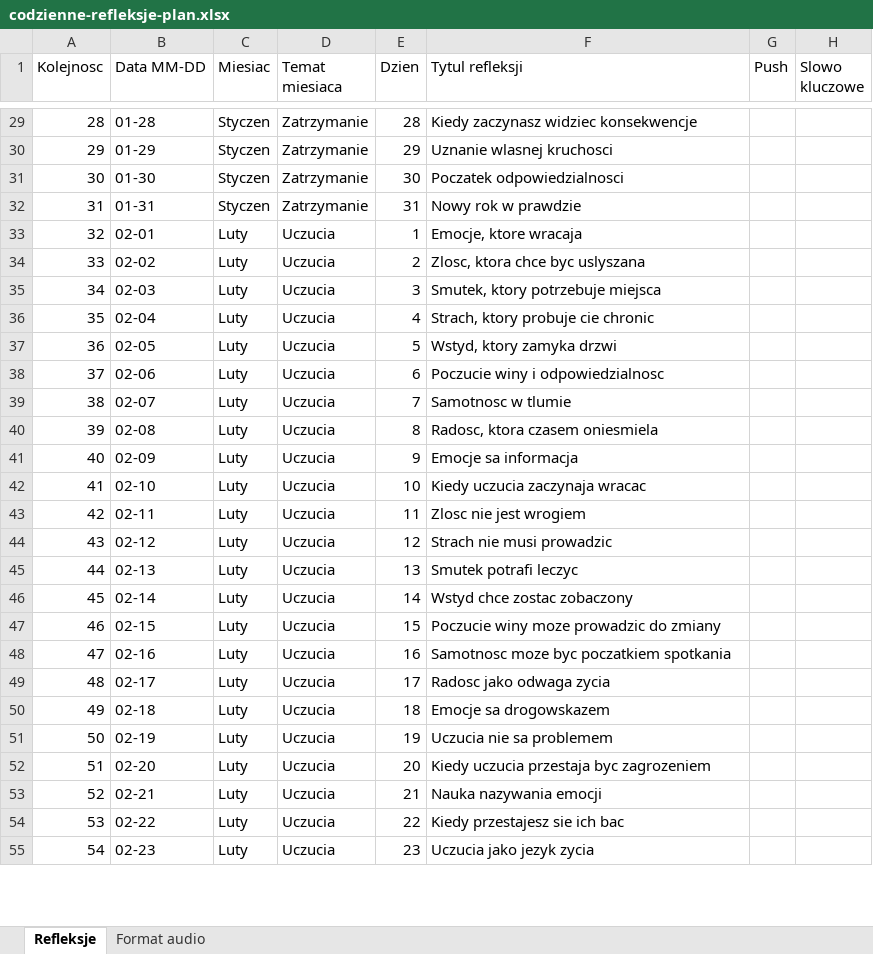
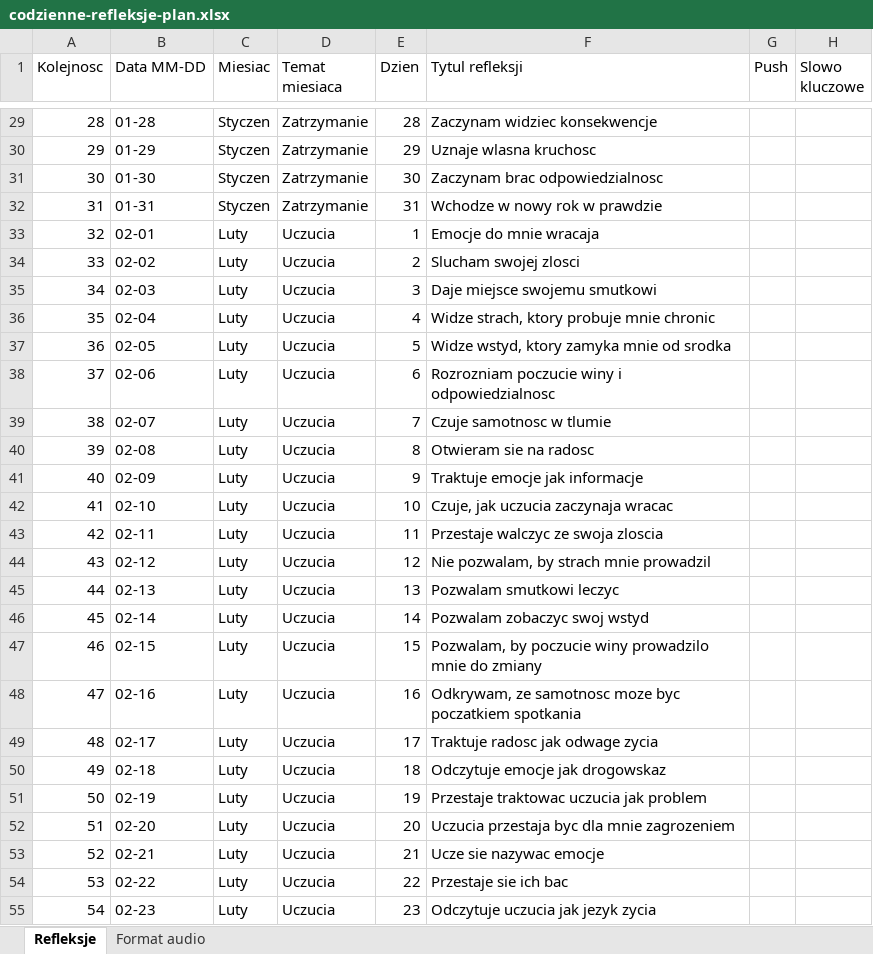
Before and after one commit to banasiewiczrob-bit/aniol-stroz, an Excel workbook: docs/codzienne-refleksje-plan.xlsx, sheet Refleksje, drawn as a sheet; only a part is shown, gaps mark what is left out; values as stored, in another font and other column widths than the file's, no borders; the diff covers the shown part only; the diff names each change by its address in the sheet, - before the commit and + after, or states it on an @@ line.

```diff
--- a/docs/codzienne-refleksje-plan.xlsx (sheet Refleksje)
+++ b/docs/codzienne-refleksje-plan.xlsx (sheet Refleksje)
-F29 (Tytul refleksji): Kiedy zaczynasz widziec konsekwencje
+F29 (Tytul refleksji): Zaczynam widziec konsekwencje
-F30 (Tytul refleksji): Uznanie wlasnej kruchosci
+F30 (Tytul refleksji): Uznaje wlasna kruchosc
-F31 (Tytul refleksji): Poczatek odpowiedzialnosci
+F31 (Tytul refleksji): Zaczynam brac odpowiedzialnosc
-F32 (Tytul refleksji): Nowy rok w prawdzie
+F32 (Tytul refleksji): Wchodze w nowy rok w prawdzie
-F33 (Tytul refleksji): Emocje, ktore wracaja
+F33 (Tytul refleksji): Emocje do mnie wracaja
-F34 (Tytul refleksji): Zlosc, ktora chce byc uslyszana
+F34 (Tytul refleksji): Slucham swojej zlosci
-F35 (Tytul refleksji): Smutek, ktory potrzebuje miejsca
+F35 (Tytul refleksji): Daje miejsce swojemu smutkowi
-F36 (Tytul refleksji): Strach, ktory probuje cie chronic
+F36 (Tytul refleksji): Widze strach, ktory probuje mnie chronic
-F37 (Tytul refleksji): Wstyd, ktory zamyka drzwi
+F37 (Tytul refleksji): Widze wstyd, ktory zamyka mnie od srodka
-F38 (Tytul refleksji): Poczucie winy i odpowiedzialnosc
+F38 (Tytul refleksji): Rozrozniam poczucie winy i odpowiedzialnosc
-F39 (Tytul refleksji): Samotnosc w tlumie
+F39 (Tytul refleksji): Czuje samotnosc w tlumie
-F40 (Tytul refleksji): Radosc, ktora czasem oniesmiela
+F40 (Tytul refleksji): Otwieram sie na radosc
-F41 (Tytul refleksji): Emocje sa informacja
+F41 (Tytul refleksji): Traktuje emocje jak informacje
-F42 (Tytul refleksji): Kiedy uczucia zaczynaja wracac
+F42 (Tytul refleksji): Czuje, jak uczucia zaczynaja wracac
-F43 (Tytul refleksji): Zlosc nie jest wrogiem
+F43 (Tytul refleksji): Przestaje walczyc ze swoja zloscia
-F44 (Tytul refleksji): Strach nie musi prowadzic
+F44 (Tytul refleksji): Nie pozwalam, by strach mnie prowadzil
-F45 (Tytul refleksji): Smutek potrafi leczyc
+F45 (Tytul refleksji): Pozwalam smutkowi leczyc
-F46 (Tytul refleksji): Wstyd chce zostac zobaczony
+F46 (Tytul refleksji): Pozwalam zobaczyc swoj wstyd
-F47 (Tytul refleksji): Poczucie winy moze prowadzic do zmiany
+F47 (Tytul refleksji): Pozwalam, by poczucie winy prowadzilo mnie do zmiany
-F48 (Tytul refleksji): Samotnosc moze byc…
+F48 (Tytul refleksji): Odkrywam, ze samotnosc moze byc…
-F49 (Tytul refleksji): Radosc jako odwaga zycia
+F49 (Tytul refleksji): Traktuje radosc jak odwage zycia
-F50 (Tytul refleksji): Emocje sa drogowskazem
+F50 (Tytul refleksji): Odczytuje emocje jak drogowskaz
-F51 (Tytul refleksji): Uczucia nie sa problemem
+F51 (Tytul refleksji): Przestaje traktowac uczucia jak problem
-F52 (Tytul refleksji): Kiedy uczucia przestaja byc zagrozeniem
+F52 (Tytul refleksji): Uczucia przestaja byc dla mnie zagrozeniem
-F53 (Tytul refleksji): Nauka nazywania emocji
+F53 (Tytul refleksji): Ucze sie nazywac emocje
-F54 (Tytul refleksji): Kiedy przestajesz sie ich bac
+F54 (Tytul refleksji): Przestaje sie ich bac
-F55 (Tytul refleksji): Uczucia jako jezyk zycia
+F55 (Tytul refleksji): Odczytuje uczucia jak jezyk zycia
```
Also changed, not shown: 339 edited cells elsewhere in this sheet, sheet Format audio, 48 other files.
